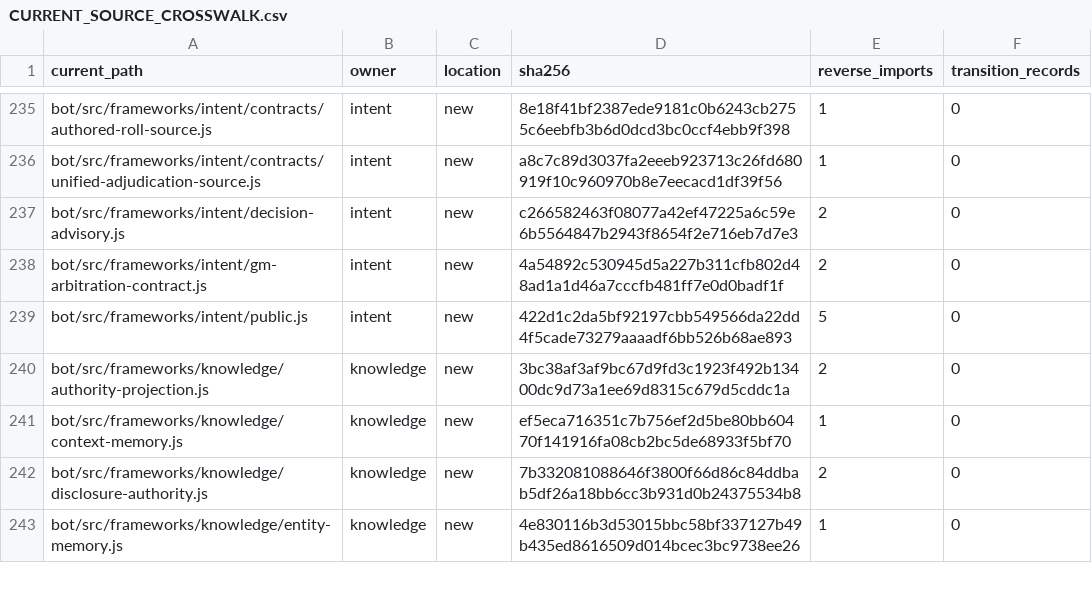
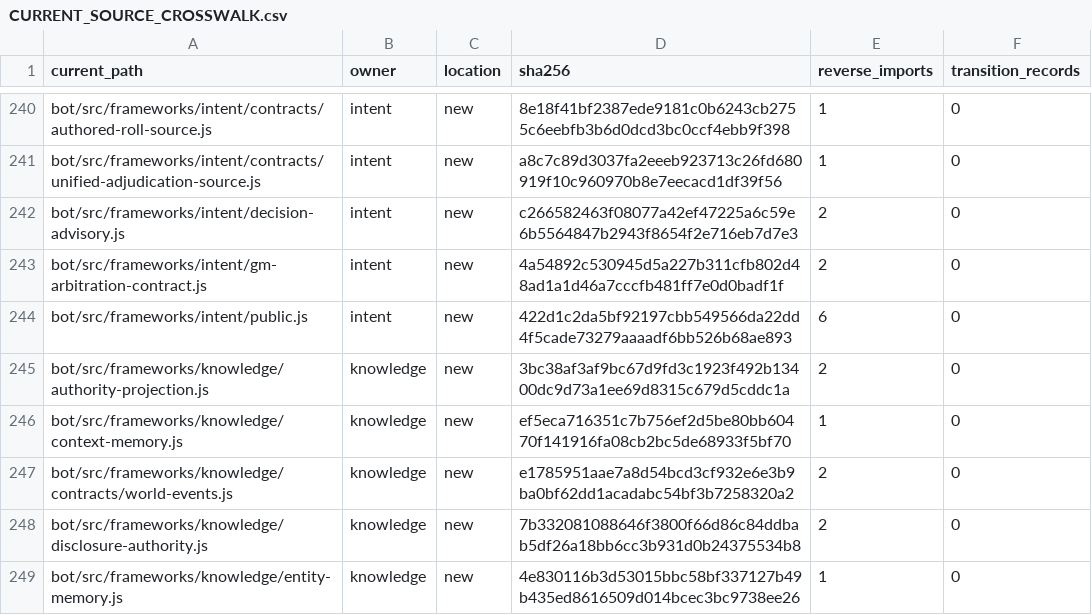
Before and after one commit to KeshireTheChaotic/Veiled_City, a CSV file: docs/Implementation_Plans/Framework_Refactor/AUDIT-20261026/CURRENT_SOURCE_CROSSWALK.csv, drawn as a sheet; only a part is shown, gaps mark what is left out; the diff covers the shown part only.

Commit message:
RF04-F05: bind Knowledge evidence to native World event authority

```diff
--- a/docs/Implementation_Plans/Framework_Refactor/AUDIT-20261026/CURRENT_SOURCE_CROSSWALK.csv
+++ b/docs/Implementation_Plans/Framework_Refactor/AUDIT-20261026/CURRENT_SOURCE_CROSSWALK.csv
@@ -238,5 +243,6 @@
 "bot/src/frameworks/intent/gm-arbitration-contract.js","intent","new","4a54892c530945d5a227b311cfb802d48ad1a1d46a7cccfb481ff7e0d0badf1f","2","0"
-"bot/src/frameworks/intent/public.js","intent","new","422d1c2da5bf92197cbb549566da22dd4f5cade73279aaaadf6bb526b68ae893","5","0"
+"bot/src/frameworks/intent/public.js","intent","new","422d1c2da5bf92197cbb549566da22dd4f5cade73279aaaadf6bb526b68ae893","6","0"
 "bot/src/frameworks/knowledge/authority-projection.js","knowledge","new","3bc38af3af9bc67d9fd3c1923f492b13400dc9d73a1ee69d8315c679d5cddc1a","2","0"
 "bot/src/frameworks/knowledge/context-memory.js","knowledge","new","ef5eca716351c7b756ef2d5be80bb60470f141916fa08cb2bc5de68933f5bf70","1","0"
+"bot/src/frameworks/knowledge/contracts/world-events.js","knowledge","new","e1785951aae7a8d54bcd3cf932e6e3b9ba0bf62dd1acadabc54bf3b7258320a2","2","0"
 "bot/src/frameworks/knowledge/disclosure-authority.js","knowledge","new","7b332081088646f3800f66d86c84ddbab5df26a18bb6cc3b931d0b24375534b8","2","0"
```
Also changed, not shown: 8 added rows, 1 removed row and 24 edited cells elsewhere in this file, 32 other files.
